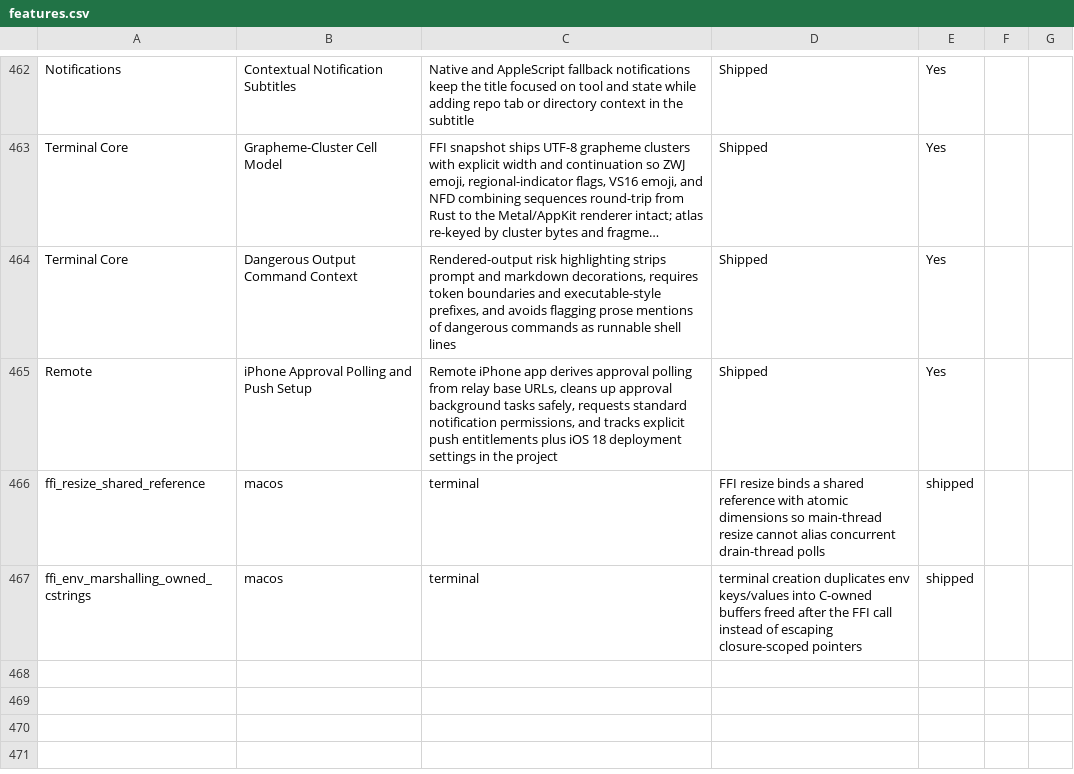
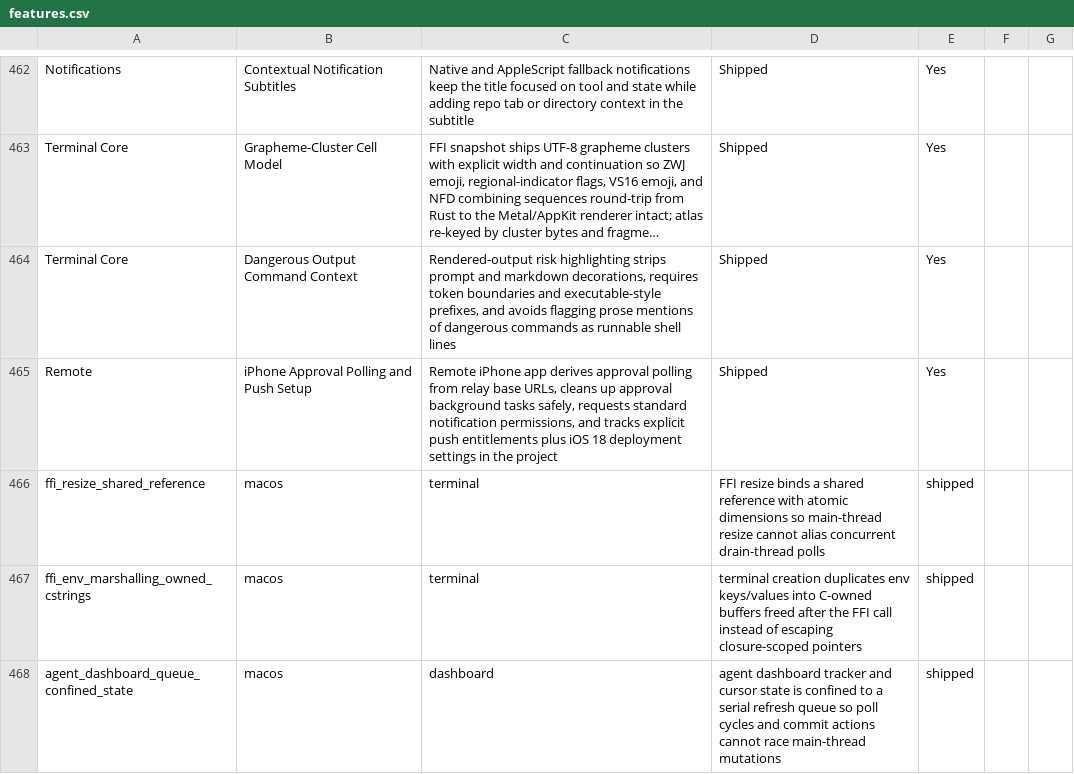
Before and after one commit to Aeptus/chau7, a CSV file: apps/chau7-macos/docs/features.csv, drawn as a sheet; only a part is shown, gaps mark what is left out; long unchanged cells end in ….

```diff
--- a/apps/chau7-macos/docs/features.csv
+++ b/apps/chau7-macos/docs/features.csv
@@ -467 +467,2 @@ ffi_resize_shared_reference,macos,terminal,FFI resize binds a shared reference w
 ffi_env_marshalling_owned_cstrings,macos,terminal,terminal creation duplicates env keys/values into C-owned buffers freed after the FFI call instead of escaping closure-scoped pointers,shipped
+agent_dashboard_queue_confined_state,macos,dashboard,agent dashboard tracker and cursor state is confined to a serial refresh queue so poll cycles and commit actions cannot race main-thread mutations,shipped
```
Also changed, not shown: 3 other files.
